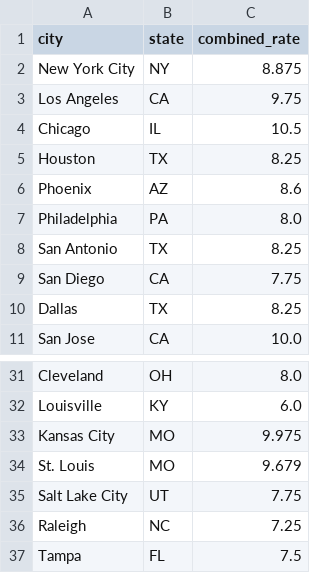
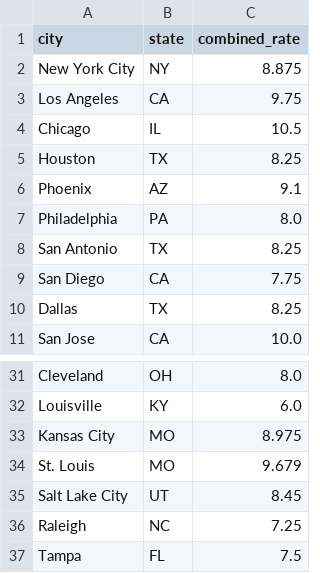
Before and after one commit to suncal/tax-tables, a CSV file: data/us-sales-tax-cities-2026.csv, drawn as a sheet; only a part is shown, gaps mark what is left out.

```diff
--- a/data/us-sales-tax-cities-2026.csv
+++ b/data/us-sales-tax-cities-2026.csv
@@ -5,3 +5,3 @@ Chicago,IL,10.5
 Houston,TX,8.25
-Phoenix,AZ,8.6
+Phoenix,AZ,9.1
 Philadelphia,PA,8.0
@@ -32,5 +32,5 @@ Cleveland,OH,8.0
 Louisville,KY,6.0
-Kansas City,MO,9.975
+Kansas City,MO,8.975
 St. Louis,MO,9.679
-Salt Lake City,UT,7.75
+Salt Lake City,UT,8.45
 Raleigh,NC,7.25
```
Also changed, not shown: data/us-sales-tax-by-state-2026.csv, 1 other file.
